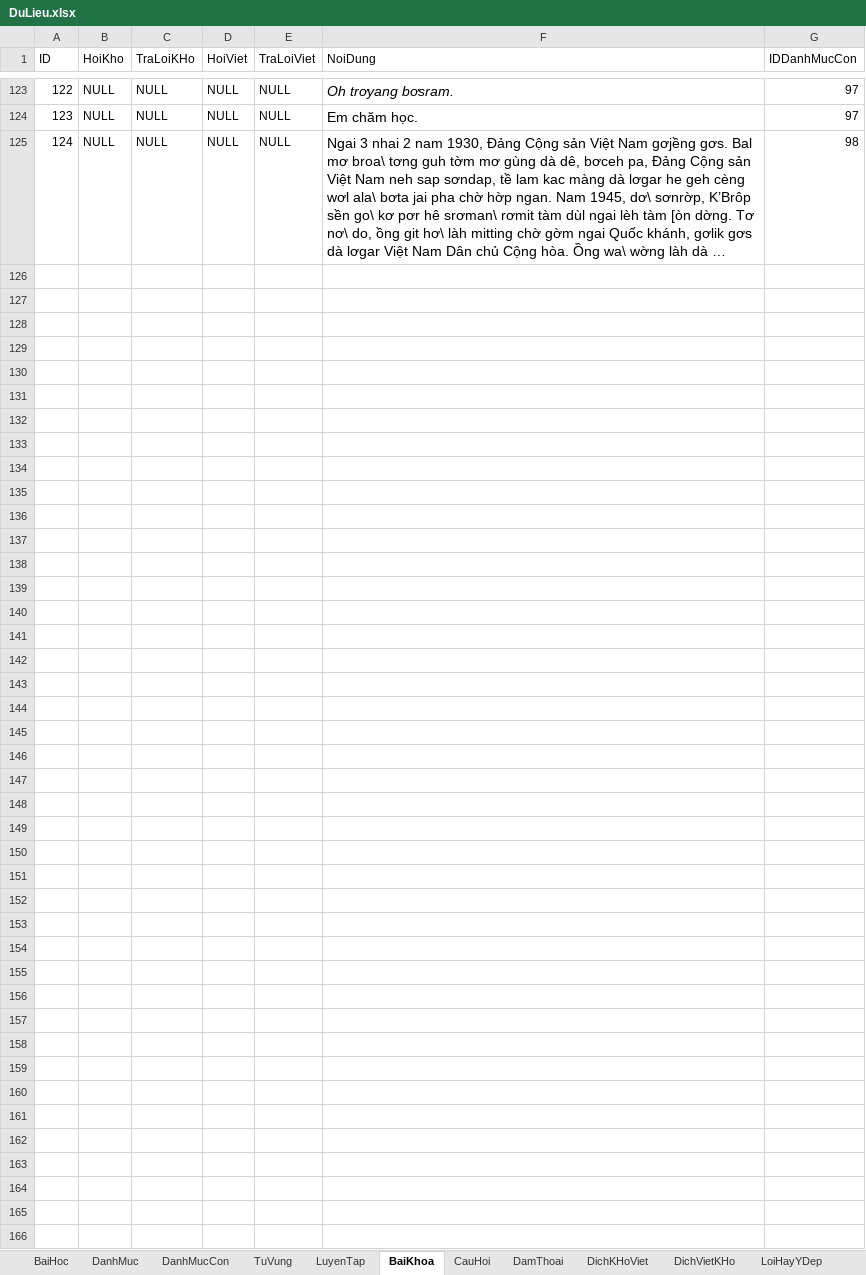
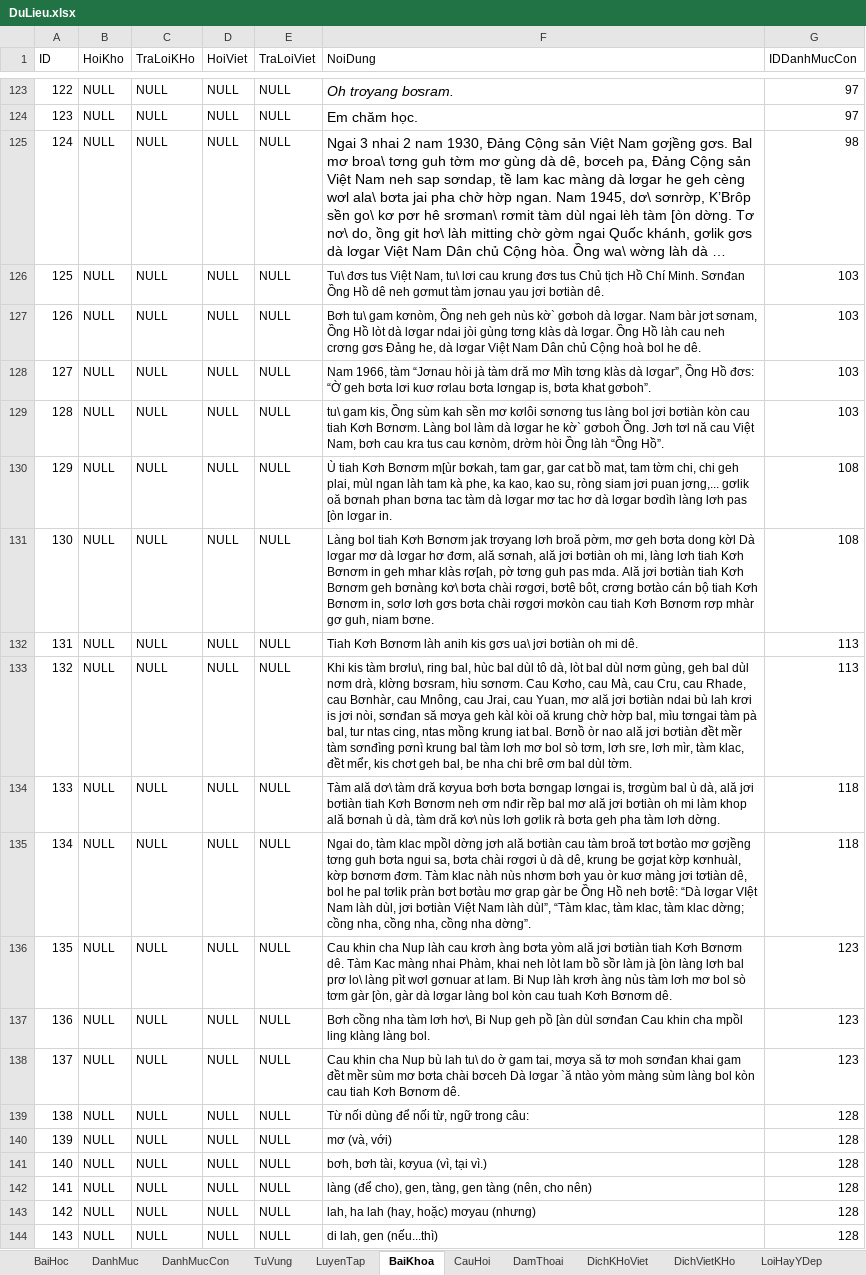
Before and after one commit to khanhvinhit/Do-An, an Excel workbook: THESIS/DuLieu.xlsx, sheet BaiKhoa, drawn as a sheet; only a part is shown, gaps mark what is left out; long unchanged cells end in …; values as stored, in another font and other column widths than the file's, no borders; the diff covers the shown part only; the diff names each change by its address in the sheet, - before the commit and + after, or states it on an @@ line.

```diff
--- a/THESIS/DuLieu.xlsx (sheet BaiKhoa)
+++ b/THESIS/DuLieu.xlsx (sheet BaiKhoa)
+row 126: 125 | NULL | NULL | NULL | NULL | Tu\ đơs tus Việt Nam, tu\ lơi cau krung đơs tus Chủ tịch Hồ Chí Minh. Sơnđan Ồng Hồ dê neh gơmut tàm jơnau yau jơi bơtiàn dê. | 103
+row 127: 126 | NULL | NULL | NULL | NULL | Bơh tu\ gam kơnòm, Ồng neh geh nùs kờ` gơboh dà lơgar. Nam bàr jơt sơnam, Ồng Hồ lòt dà lơgar ndai jòi gùng tơng klàs dà lơgar. Ồng Hồ làh cau neh crơng gơs Đảng he, dà lơgar Việt Nam Dân chủ Cộng hoà bol he dê. | 103
+row 128: 127 | NULL | NULL | NULL | NULL | Nam 1966, tàm “Jơnau hòi jà tàm dră mơ Mìh tơng klàs dà lơgar”, Ồng Hồ đơs: “Ờ geh bơta lơi kuơ rơlau bơta lơngap is, bơta khat gơboh”. | 103
+row 129: 128 | NULL | NULL | NULL | NULL | tu\ gam kis, Ồng sùm kah sền mơ kơlôi sơnơng tus làng bol jơi bơtiàn kòn cau tiah Kơh Bơnơm. Làng bol làm dà lơgar he kờ` gơboh Ồng. Jơh tơl nă cau Việt Nam, bơh cau kra tus cau kơnòm, drờm hòi Ồng làh “Ồng Hồ”. | 103
+row 130: 129 | NULL | NULL | NULL | NULL | Ù tiah Kơh Bơnơm m[ùr bơkah, tam gar, gar cat bồ mat, tam tờm chi, chi geh plai, mùl ngan làh tam kà phe, ka kao, kao su, ròng siam jơi puan jơng,... gơlik oă bơnah phan bơna tac tàm dà lơgar mơ tac hơ dà lơgar bơdìh làng lơh pas [òn lơgar in. | 108
+row 131: 130 | NULL | NULL | NULL | NULL | Làng bol tiah Kơh Bơnơm jak trơyang lơh broă pờm, mơ geh bơta dong kờl Dà lơgar mơ dà lơgar hơ đơm, ală sơnah, ală jơi bơtiàn oh mi, làng lơh tiah Kơh Bơnơm in geh mhar klàs rơ[ah, pờ tơng guh pas mda. Ală jơi bơtiàn tiah Kơh Bơnơm geh bơnàng kơ\ bơta chài rơgơi, bơtê bôt, crơng bơtào cán bộ tiah Kơh Bơnơm in, sơlơ lơh gơs bơta chài rơgơi mơkòn cau tiah Kơh Bơnơm rơp mhàr gơ guh, niam bơne. | 108
+row 132: 131 | NULL | NULL | NULL | NULL | Tiah Kơh Bơnơm làh anih kis gơs ua\ jơi bơtiàn oh mi dê. | 113
+row 133: 132 | NULL | NULL | NULL | NULL | Khi kis tàm brơlu\, ring bal, hùc bal dùl tô dà, lòt bal dùl nơm gùng, geh bal dùl nơm drà, klờng bơsram, hìu sơnơm. Cau Kơho, cau Mà, cau Cru, cau Rhade, cau Bơnhàr, cau Mnông, cau Jrai, cau Yuan, mơ ală jơi bơtiàn ndai bù lah krơi is jơi nòi, sơnđan să mơya geh kàl kòi oă krung chờ hờp bal, mìu tơngai tàm pà bal, tur ntas cing, ntas mồng krung iat bal. Bơnồ òr nao ală jơi bơtiàn đềt mềr tàm sơnđìng pơnì krung bal tàm lơh mơ bol sò tơm, lơh sre, lơh mìr, tàm klac, đềt mểr, kis chơt geh bal, be nha chi brê ơm bal dùl tờm. | 113
+row 134: 133 | NULL | NULL | NULL | NULL | Tàm ală dơ\ tàm dră kơyua bơh bơta bơngap lơngai is, trơgùm bal ù dà, ală jơi bơtiàn tiah Kơh Bơnơm neh ơm nđir rềp bal mơ ală jơi bơtiàn oh mi làm khop ală bơnah ù dà, tàm dră kơ\ nùs lơh gơlik rà bơta geh pha tàm lơh dờng. | 118
+row 135: 134 | NULL | NULL | NULL | NULL | Ngai do, tàm klac mpồl dờng jơh ală bơtiàn cau tàm broă tơt bơtào mơ gơjềng tơng guh bơta ngui sa, bơta chài rơgơi ù dà dê, krung be gơjat kờp kơnhuàl, kờp bơnơm đơm. Tàm klac nàh nùs nhơm bơh yau òr kuơ màng jơi tơtiàn dê, bol he pal tơlik pràn bơt bơtàu mơ grap gàr be Ồng Hồ neh bơtê: “Dà lơgar VIệt Nam làh dùl, jơi bơtiàn Việt Nam làh dùl”, “Tàm klac, tàm klac, tàm klac dờng; cồng nha, cồng nha, cồng nha dờng”. | 118
+row 136: 135 | NULL | NULL | NULL | NULL | Cau khin cha Nup làh cau krơh àng bơta yòm ală jơi bơtiàn tiah Kơh Bơnơm dê. Tàm Kac màng nhai Phàm, khai neh lòt lam bồ sồr làm jà [òn làng lơh bal prơ lo\ làng pìt wơl gơnuar at lam. Bi Nup làh krơh àng nùs tàm lơh mơ bol sò tơm gàr [òn, gàr dà lơgar làng bol kòn cau tuah Kơh Bơnơm dê. | 123
+row 137: 136 | NULL | NULL | NULL | NULL | Bơh cồng nha tàm lơh hơ\, Bi Nup geh pồ [àn dùl sơnđan Cau khin cha mpồl ling klàng làng bol. | 123
+row 138: 137 | NULL | NULL | NULL | NULL | Cau khin cha Nup bù lah tu\ do ờ gam tai, mơya să tơ moh sơnđan khai gam đềt mềr sùm mơ bơta chài bơceh Dà lơgar `ă ntào yòm màng sùm làng bol kòn cau tiah Kơh Bơnơm dê. | 123
+row 139: 138 | NULL | NULL | NULL | NULL | Từ nối dùng để nối từ, ngữ trong câu: | 128
+row 140: 139 | NULL | NULL | NULL | NULL | mơ (và, với) | 128
+row 141: 140 | NULL | NULL | NULL | NULL | bơh, bơh tài, kơyua (vì, tại vì.) | 128
+row 142: 141 | NULL | NULL | NULL | NULL | làng (để cho), gen, tàng, gen tàng (nên, cho nên) | 128
+row 143: 142 | NULL | NULL | NULL | NULL | lah, ha lah (hay, hoặc) mơyau (nhưng) | 128
+row 144: 143 | NULL | NULL | NULL | NULL | di lah, gen (nếu...thì) | 128
```
Also changed, not shown: 87 added rows elsewhere in this sheet, sheet TuVung, sheet DamThoai, sheet CauHoi, sheet DanhMucCon, sheet DanhMuc, sheet LoiHayYDep, 4 more sheets.
